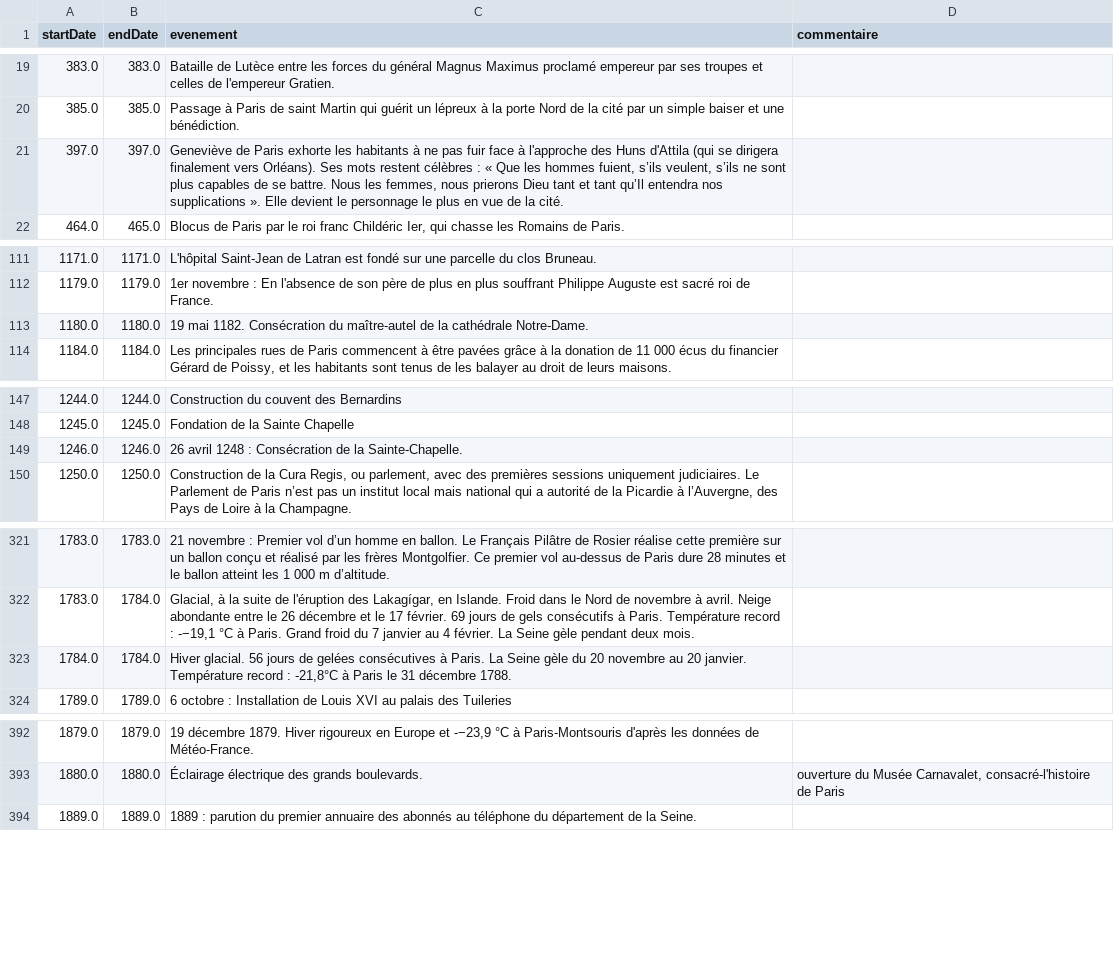
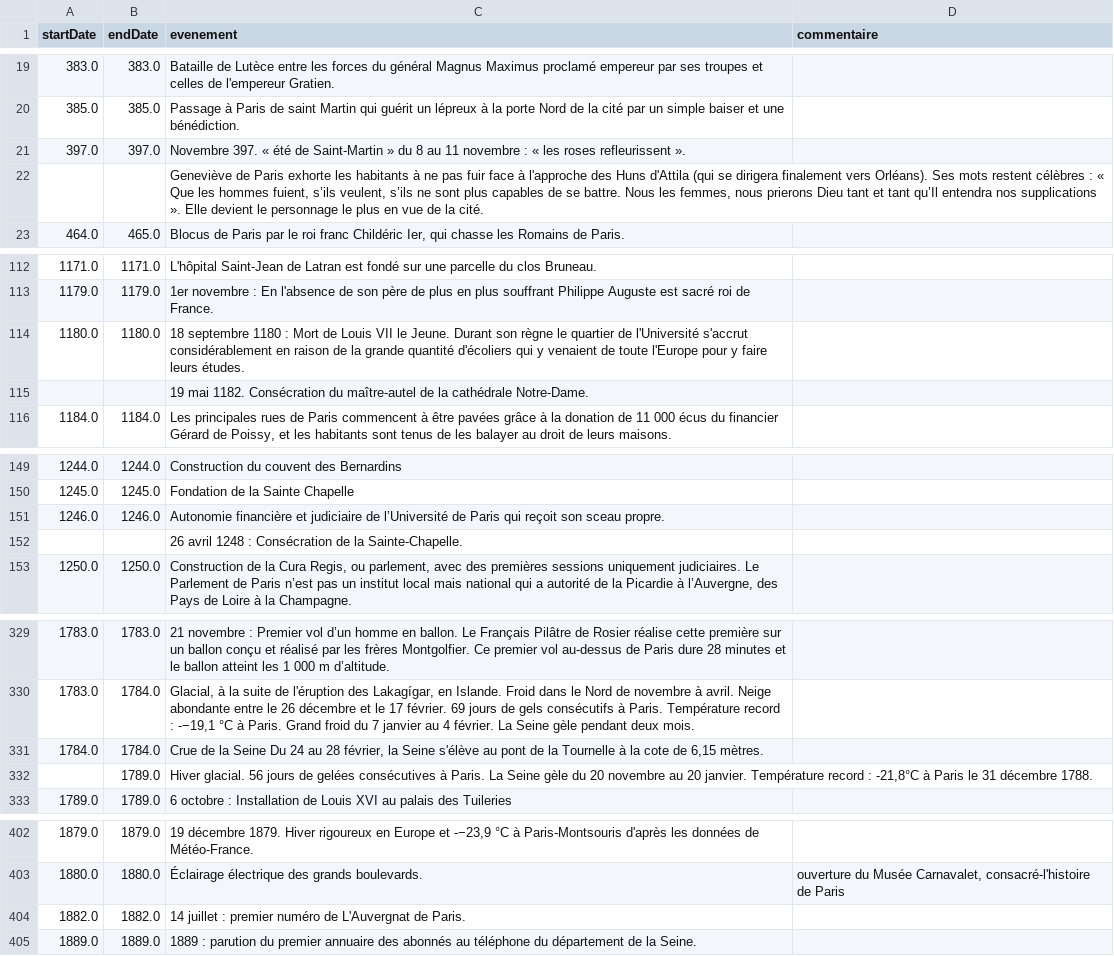
Before and after one commit to oursbrindille/points-interets-parisiens, a CSV file: csv/evenements-paris-final.csv, drawn as a sheet; only a part is shown, gaps mark what is left out; the diff covers the shown part only.

Commit message:
Fix parsing wiki page chrono paris

```diff
--- a/csv/evenements-paris-final.csv
+++ b/csv/evenements-paris-final.csv
@@ -20,3 +20,4 @@ startDate,endDate,evenement,commentaire
 385.0,385.0,Passage à Paris de saint Martin qui guérit un lépreux à la porte Nord de la cité par un simple baiser et une bénédiction.,
-397.0,397.0,"Geneviève de Paris exhorte les habitants à ne pas fuir face à l'approche des Huns d'Attila (qui se dirigera finalement vers Orléans). Ses mots restent célèbres : « Que les hommes fuient, s’ils veulent, s’ils ne sont plus capables de se battre. Nous les femmes, nous prierons Dieu tant et tant qu’Il entendra nos supplications ». Elle devient le personnage le plus en vue de la cité.",
+397.0,397.0,Novembre 397. « été de Saint-Martin » du 8 au 11 novembre : « les roses refleurissent ».,
+,,"Geneviève de Paris exhorte les habitants à ne pas fuir face à l'approche des Huns d'Attila (qui se dirigera finalement vers Orléans). Ses mots restent célèbres : « Que les hommes fuient, s’ils veulent, s’ils ne sont plus capables de se battre. Nous les femmes, nous prierons Dieu tant et tant qu’Il entendra nos supplications ». Elle devient le personnage le plus en vue de la cité.",
 464.0,465.0,"Blocus de Paris par le roi franc Childéric Ier, qui chasse les Romains de Paris.",
@@ -112,3 +113,4 @@ startDate,endDate,evenement,commentaire
 1179.0,1179.0,1er novembre : En l'absence de son père de plus en plus souffrant Philippe Auguste est sacré roi de France.,
-1180.0,1180.0,19 mai 1182. Consécration du maître-autel de la cathédrale Notre-Dame.,
+1180.0,1180.0,18 septembre 1180 : Mort de Louis VII le Jeune. Durant son règne le quartier de l'Université s'accrut considérablement en raison de la grande quantité d'écoliers qui y venaient de toute l'Europe pour y faire leurs études.,
+,,19 mai 1182. Consécration du maître-autel de la cathédrale Notre-Dame.,
 1184.0,1184.0,"Les principales rues de Paris commencent à être pavées grâce à la donation de 11 000 écus du financier Gérard de Poissy, et les habitants sont tenus de les balayer au droit de leurs maisons.",
@@ -148,3 +150,4 @@ startDate,endDate,evenement,commentaire
 1245.0,1245.0,Fondation de la Sainte Chapelle,
-1246.0,1246.0,26 avril 1248 : Consécration de la Sainte-Chapelle.,
+1246.0,1246.0,Autonomie financière et judiciaire de l’Université de Paris qui reçoit son sceau propre.,
+,,26 avril 1248 : Consécration de la Sainte-Chapelle.,
 1250.0,1250.0,"Construction de la Cura Regis, ou parlement, avec des premières sessions uniquement judiciaires. Le Parlement de Paris n’est pas un institut local mais national qui a autorité de la Picardie à l’Auvergne, des Pays de Loire à la Champagne.",
@@ -322,3 +330,4 @@ startDate,endDate,evenement,commentaire
 1783.0,1784.0,"Glacial, à la suite de l'éruption des Lakagígar, en Islande. Froid dans le Nord de novembre à avril. Neige abondante entre le 26 décembre et le 17 février. 69 jours de gels consécutifs à Paris. Température record : -−19,1 °C à Paris. Grand froid du 7 janvier au 4 février. La Seine gèle pendant deux mois.",
-1784.0,1784.0,"Hiver glacial. 56 jours de gelées consécutives à Paris. La Seine gèle du 20 novembre au 20 janvier. Température record : -21,8°C à Paris le 31 décembre 1788.",
+1784.0,1784.0,"Crue de la Seine Du 24 au 28 février, la Seine s'élève au pont de la Tournelle à la cote de 6,15 mètres.",
+,1789.0,"Hiver glacial. 56 jours de gelées consécutives à Paris. La Seine gèle du 20 novembre au 20 janvier. Température record : -21,8°C à Paris le 31 décembre 1788.",
 1789.0,1789.0,6 octobre : Installation de Louis XVI au palais des Tuileries,
@@ -393,2 +403,3 @@ startDate,endDate,evenement,commentaire
 1880.0,1880.0,Éclairage électrique des grands boulevards.,"ouverture du Musée Carnavalet, consacré-l'histoire de Paris"
+1882.0,1882.0,14 juillet : premier numéro de L'Auvergnat de Paris.,
 1889.0,1889.0,1889 : parution du premier annuaire des abonnés au téléphone du département de la Seine.,
```
Also changed, not shown: 13 added rows, 1 removed row and 10 edited cells elsewhere in this file, 3 other files.
